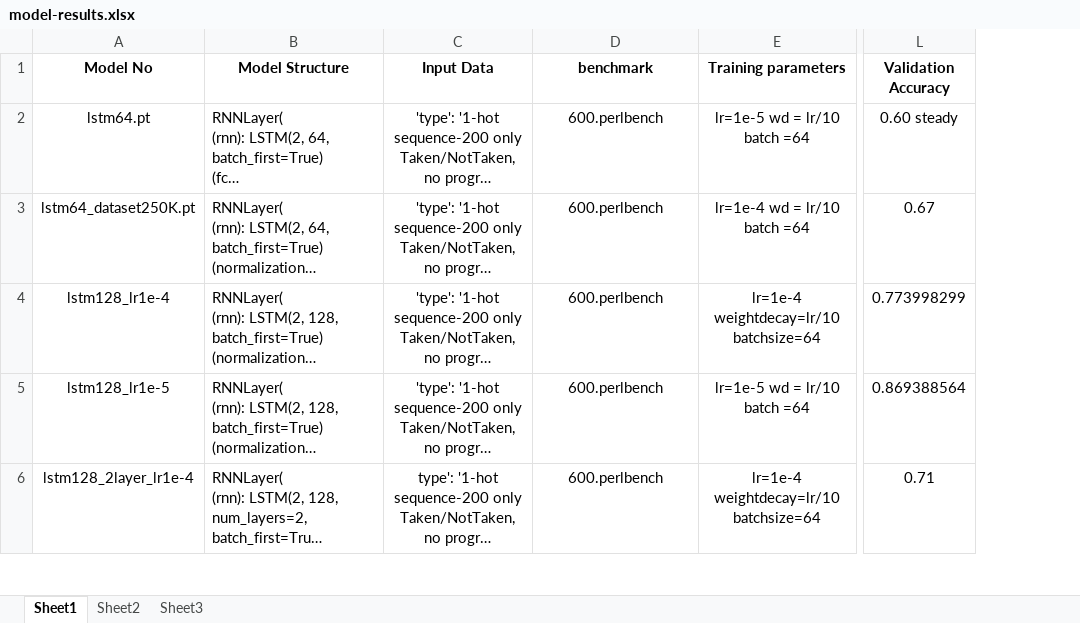
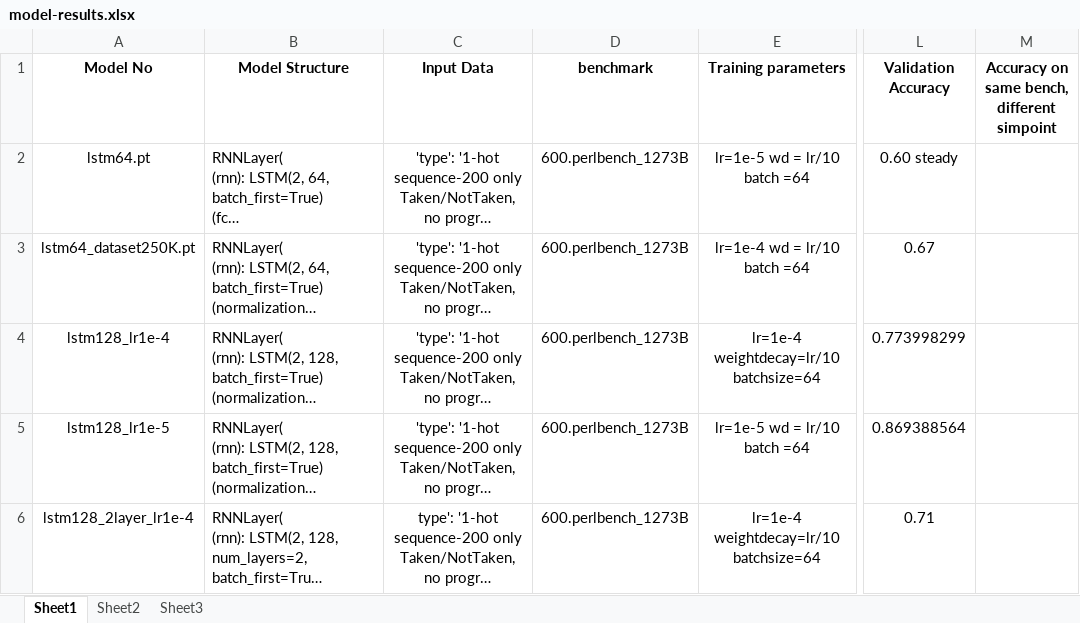
Before and after one commit to aristotelis96/thesis-branch-prediciton-ml, an Excel workbook: models/model-results.xlsx, sheet Sheet1, drawn as a sheet; only a part is shown, gaps mark what is left out; long unchanged cells end in …; values as stored, in another font and other column widths than the file's, no borders; the diff covers the shown part only; the diff names each change by its address in the sheet, - before the commit and + after, or states it on an @@ line.

```diff
--- a/models/model-results.xlsx (sheet Sheet1)
+++ b/models/model-results.xlsx (sheet Sheet1)
+column M, row 1: Accuracy on same bench, different simpoint
-D2:D6 (benchmark): 600.perlbench
+D2:D6 (benchmark): 600.perlbench_1273B
```
Also changed, not shown: 1 added row and 2 edited cells elsewhere in this sheet, 2 other files.
